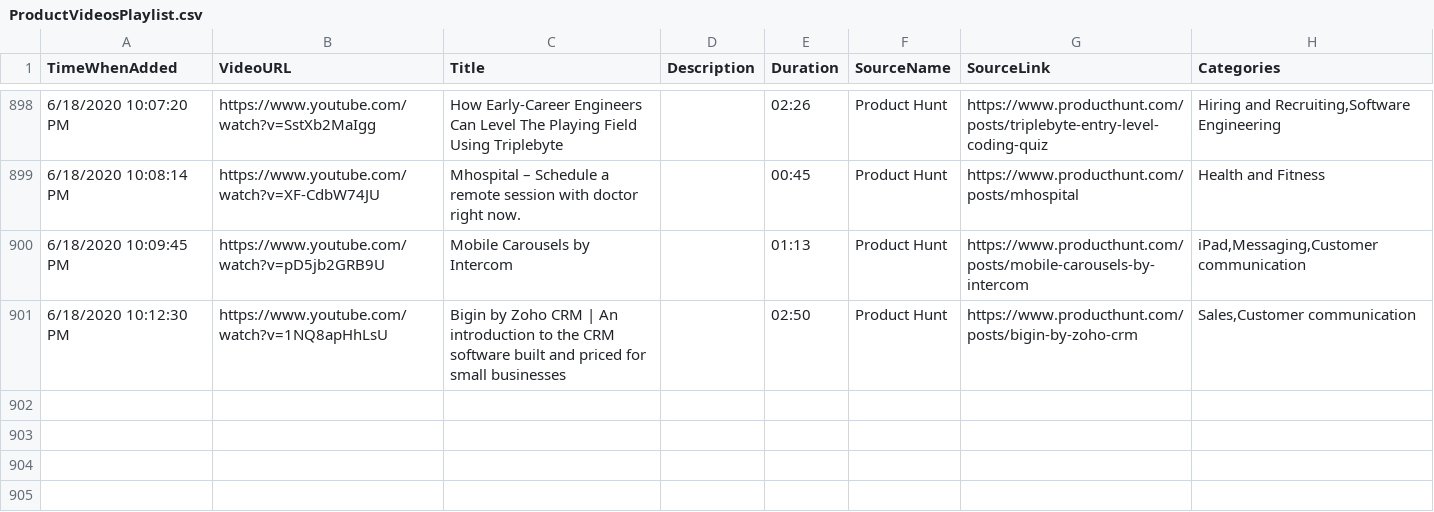
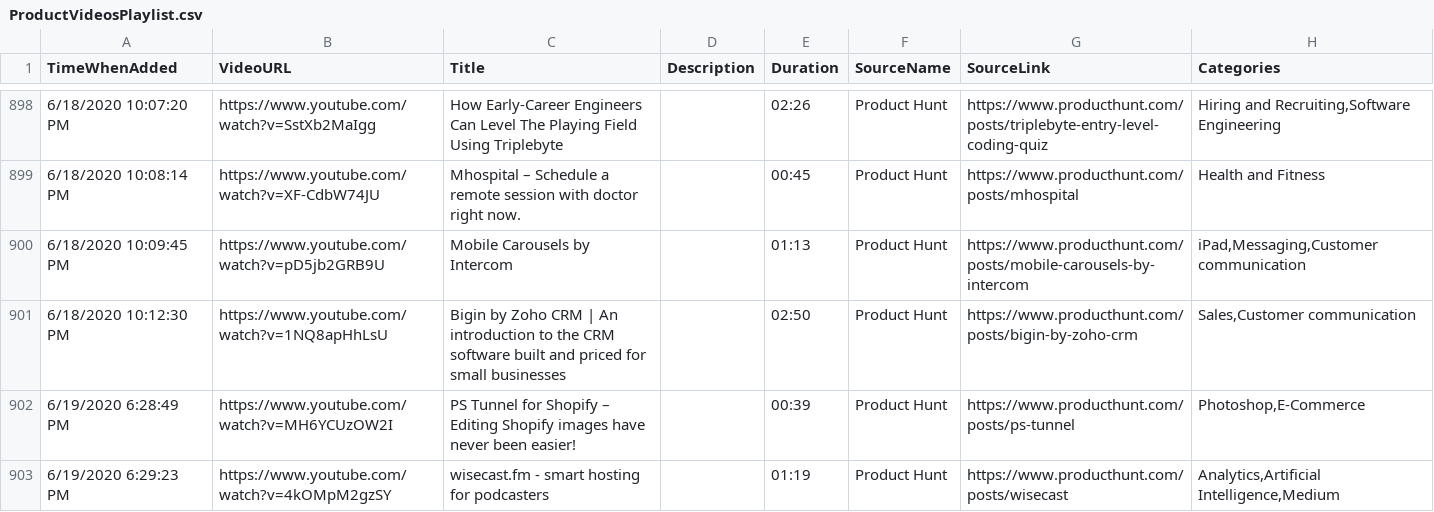
Before and after one commit to productvideostv/website, a CSV file: ProductVideosPlaylist.csv, drawn as a sheet; only a part is shown, gaps mark what is left out; the diff names each change by its address in the sheet, - before the commit and + after, or states it on an @@ line.

Commit message:
PH for today.

```diff
--- a/ProductVideosPlaylist.csv
+++ b/ProductVideosPlaylist.csv
+row 902: 6/19/2020 6:28:49 PM | https://www.youtube.com/watch?v=MH6YCUzOW2I | PS Tunnel for Shopify – Editing Shopify images have never been easier! |  | 00:39 | Product Hunt | https://www.producthunt.com/posts/ps-tunnel | Photoshop,E-Commerce
+row 903: 6/19/2020 6:29:23 PM | https://www.youtube.com/watch?v=4kOMpM2gzSY | wisecast.fm - smart hosting for podcasters |  | 01:19 | Product Hunt | https://www.producthunt.com/posts/wisecast | Analytics,Artificial Intelligence,Medium
```
